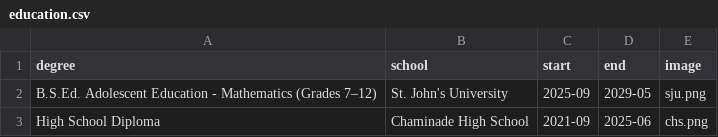
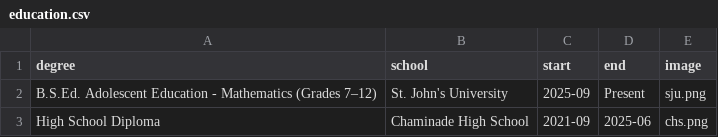
Before and after one commit to ryannicol021/ryannicol, a CSV file: data/education.csv, drawn as a sheet.

Commit message:
Update education.csv

```diff
--- a/data/education.csv
+++ b/data/education.csv
@@ -1,3 +1,3 @@
 degree,school,start,end,image
-"B.S.Ed. Adolescent Education - Mathematics (Grades 7–12)",St. John's University,2025-09,2029-05,sju.png
+"B.S.Ed. Adolescent Education - Mathematics (Grades 7–12)",St. John's University,2025-09,Present,sju.png
 "High School Diploma",Chaminade High School,2021-09,2025-06,chs.png
```
